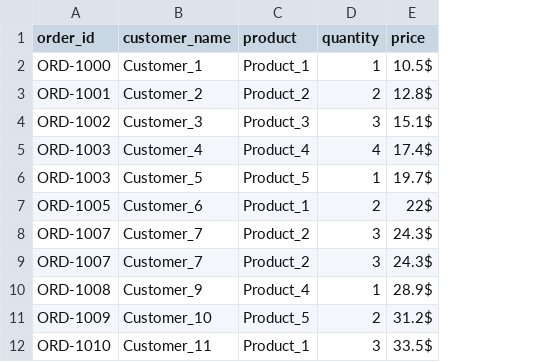
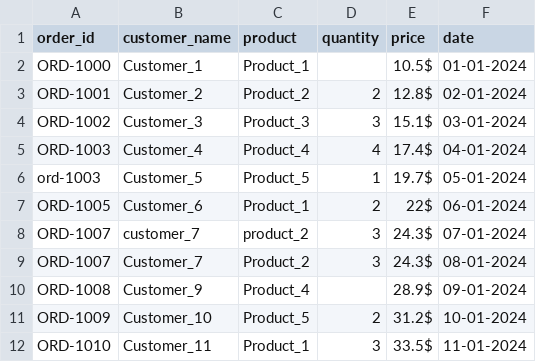
Before and after one commit to blank26-10/DS_AI_Internship, a CSV file: Src/sample_orders.csv, drawn as a sheet; removed rows and columns are numbered as before the commit, all else as after; the diff names each change by its address in the sheet, - before the commit and + after, or states it on an @@ line.

```diff
--- a/Src/sample_orders.csv
+++ b/Src/sample_orders.csv
+column F (date), rows 2-7: 01-01-2024 | 02-01-2024 | 03-01-2024 | 04-01-2024 | 05-01-2024 | 06-01-2024; rows 9-12: 08-01-2024 | 09-01-2024 | 10-01-2024 | 11-01-2024
-D2 (quantity): 1
+D2 (quantity): (empty)
-A6 (order_id): ORD-1003
+A6 (order_id): ord-1003
+row 8: ORD-1007 | customer_7 | product_2 | 3 | 24.3$ | 07-01-2024
-row 9: ORD-1007 | Customer_7 | Product_2 | 3 | 24.3$
-D10 (quantity): 1
+D10 (quantity): (empty)
```
Also changed, not shown: 1 other file.
